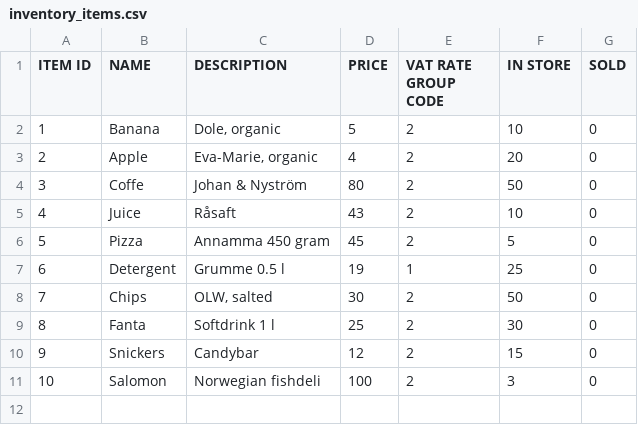
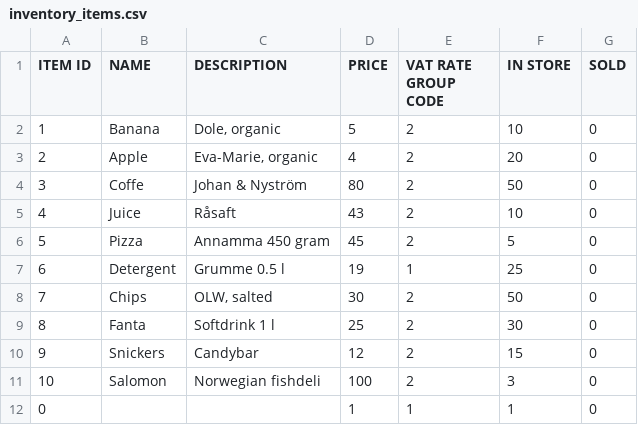
Before and after one commit to VincentFerrigan/kth-iv1350-object-oriented-design, a CSV file: src/main/se/kth/iv1350/data/inventory_items.csv, drawn as a sheet; the diff names each change by its address in the sheet, - before the commit and + after, or states it on an @@ line.

Commit message:
Adding a test article 0.

```diff
--- a/src/main/se/kth/iv1350/data/inventory_items.csv
+++ b/src/main/se/kth/iv1350/data/inventory_items.csv
+row 12: 0 |  |  | 1 | 1 | 1 | 0
```
